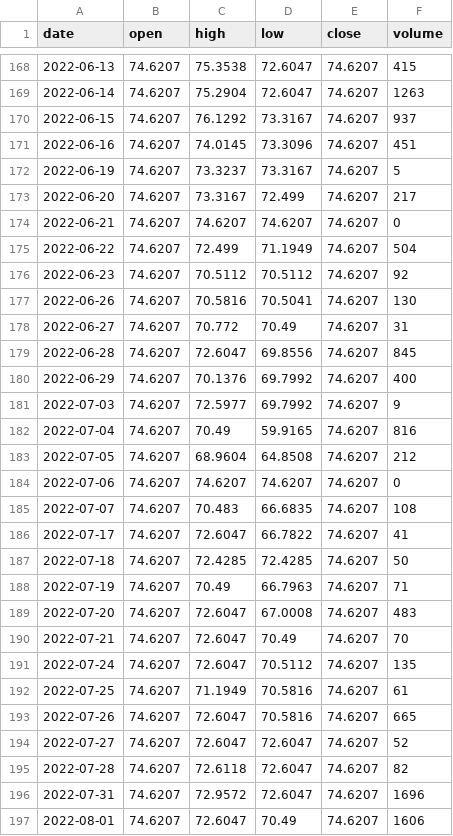
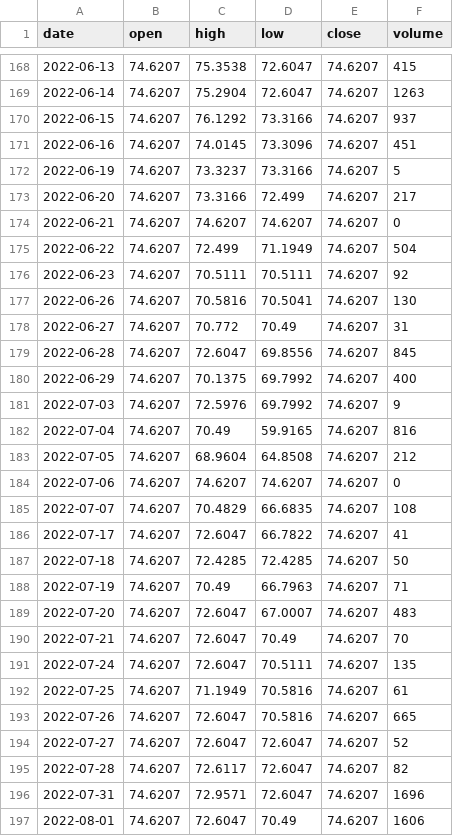
Before and after one commit to MedhatCoding/Egx-ai-analysis-, a CSV file: data/prices/AXPH.csv, drawn as a sheet; only a part is shown, gaps mark what is left out; the diff covers the shown part only.

```diff
--- a/data/prices/AXPH.csv
+++ b/data/prices/AXPH.csv
@@ -169,9 +169,9 @@ date,open,high,low,close,volume
 2022-06-14,74.6207,75.2904,72.6047,74.6207,1263
-2022-06-15,74.6207,76.1292,73.3167,74.6207,937
+2022-06-15,74.6207,76.1292,73.3166,74.6207,937
 2022-06-16,74.6207,74.0145,73.3096,74.6207,451
-2022-06-19,74.6207,73.3237,73.3167,74.6207,5
-2022-06-20,74.6207,73.3167,72.499,74.6207,217
+2022-06-19,74.6207,73.3237,73.3166,74.6207,5
+2022-06-20,74.6207,73.3166,72.499,74.6207,217
 2022-06-21,74.6207,74.6207,74.6207,74.6207,0
 2022-06-22,74.6207,72.499,71.1949,74.6207,504
-2022-06-23,74.6207,70.5112,70.5112,74.6207,92
+2022-06-23,74.6207,70.5111,70.5111,74.6207,92
 2022-06-26,74.6207,70.5816,70.5041,74.6207,130
@@ -179,4 +179,4 @@ date,open,high,low,close,volume
 2022-06-28,74.6207,72.6047,69.8556,74.6207,845
-2022-06-29,74.6207,70.1376,69.7992,74.6207,400
-2022-07-03,74.6207,72.5977,69.7992,74.6207,9
+2022-06-29,74.6207,70.1375,69.7992,74.6207,400
+2022-07-03,74.6207,72.5976,69.7992,74.6207,9
 2022-07-04,74.6207,70.49,59.9165,74.6207,816
@@ -184,3 +184,3 @@ date,open,high,low,close,volume
 2022-07-06,74.6207,74.6207,74.6207,74.6207,0
-2022-07-07,74.6207,70.483,66.6835,74.6207,108
+2022-07-07,74.6207,70.4829,66.6835,74.6207,108
 2022-07-17,74.6207,72.6047,66.7822,74.6207,41
@@ -188,5 +188,5 @@ date,open,high,low,close,volume
 2022-07-19,74.6207,70.49,66.7963,74.6207,71
-2022-07-20,74.6207,72.6047,67.0008,74.6207,483
+2022-07-20,74.6207,72.6047,67.0007,74.6207,483
 2022-07-21,74.6207,72.6047,70.49,74.6207,70
-2022-07-24,74.6207,72.6047,70.5112,74.6207,135
+2022-07-24,74.6207,72.6047,70.5111,74.6207,135
 2022-07-25,74.6207,71.1949,70.5816,74.6207,61
@@ -194,4 +194,4 @@ date,open,high,low,close,volume
 2022-07-27,74.6207,72.6047,72.6047,74.6207,52
-2022-07-28,74.6207,72.6118,72.6047,74.6207,82
-2022-07-31,74.6207,72.9572,72.6047,74.6207,1696
+2022-07-28,74.6207,72.6117,72.6047,74.6207,82
+2022-07-31,74.6207,72.9571,72.6047,74.6207,1696
 2022-08-01,74.6207,72.6047,70.49,74.6207,1606
```
Also changed, not shown: 86 edited cells elsewhere in this file, data/prices/UEFM.csv, data/signals/coverage.csv, 50 other files.
